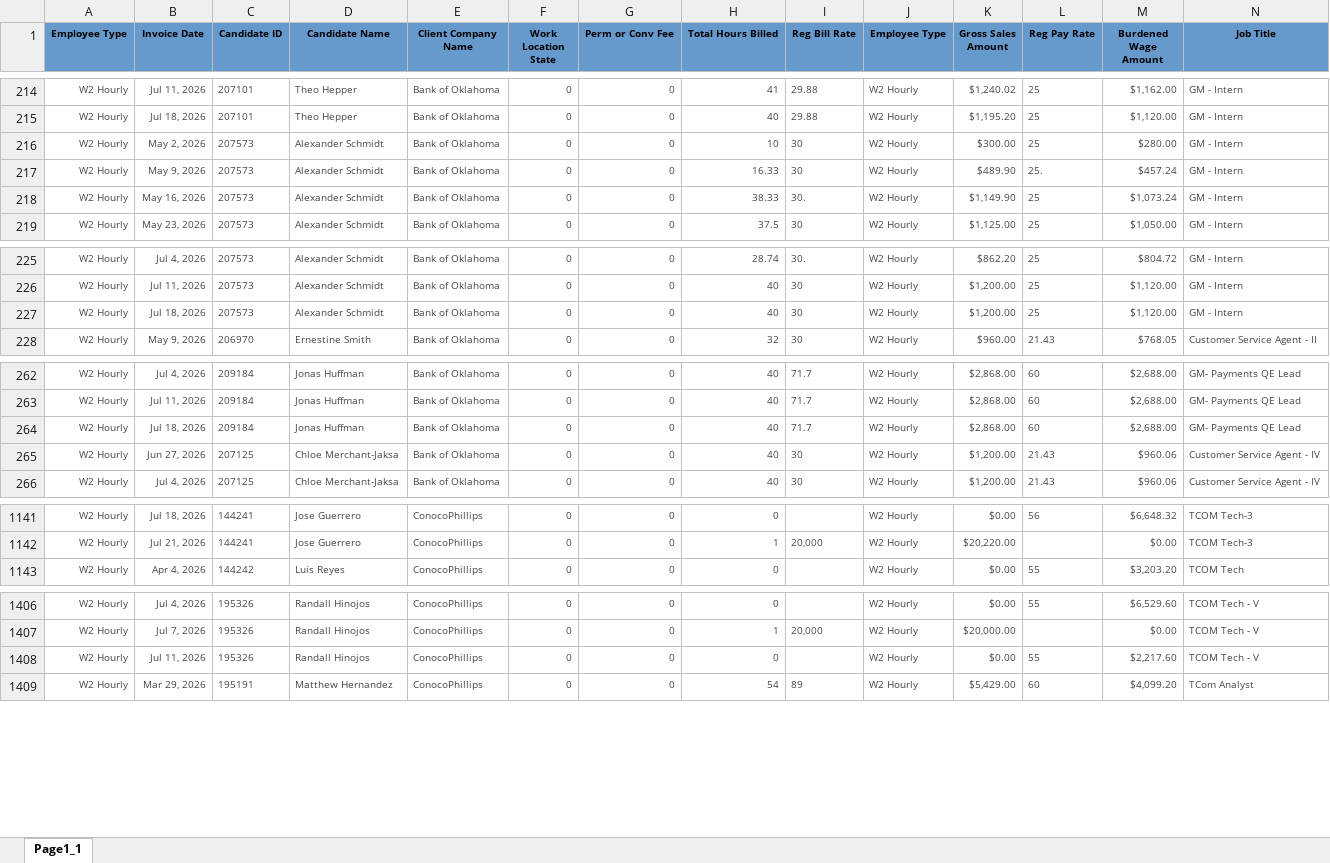
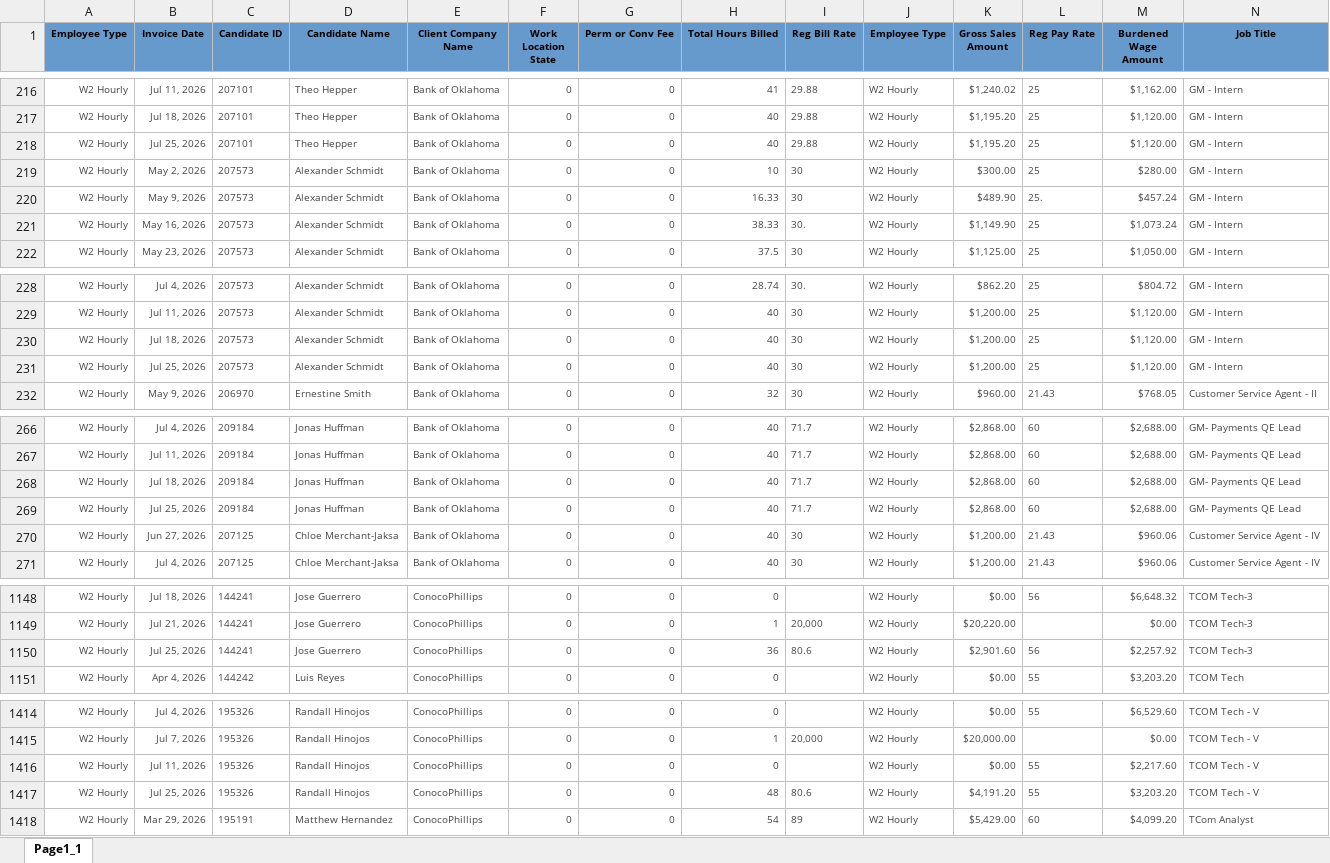
Before and after one commit to Pwilson37OTS/oaktree-invoice-reconciler, an Excel workbook: data/billable_charges.xlsx, sheet Page1_1, drawn as a sheet; only a part is shown, gaps mark what is left out; values as stored, in another font and other column widths than the file's, no borders; rows hold the shown columns only; the diff covers the shown part only; the diff names each change by its address in the sheet, - before the commit and + after, or states it on an @@ line.

```diff
--- a/data/billable_charges.xlsx (sheet Page1_1)
+++ b/data/billable_charges.xlsx (sheet Page1_1)
+row 218: W2 Hourly | Jul 25, 2026 | 207101 | Theo Hepper | Bank of Oklahoma | 0 | 0 | 40 | 29.88 | W2 Hourly | $1,195.20 | 25 | $1,120.00 | GM - Intern
+row 231: W2 Hourly | Jul 25, 2026 | 207573 | Alexander Schmidt | Bank of Oklahoma | 0 | 0 | 40 | 30 | W2 Hourly | $1,200.00 | 25 | $1,120.00 | GM - Intern
+row 269: W2 Hourly | Jul 25, 2026 | 209184 | Jonas Huffman | Bank of Oklahoma | 0 | 0 | 40 | 71.7 | W2 Hourly | $2,868.00 | 60 | $2,688.00 | GM- Payments QE Lead
+row 1150: W2 Hourly | Jul 25, 2026 | 144241 | Jose Guerrero | ConocoPhillips | 0 | 0 | 36 | 80.6 | W2 Hourly | $2,901.60 | 56 | $2,257.92 | TCOM Tech-3
+row 1417: W2 Hourly | Jul 25, 2026 | 195326 | Randall Hinojos | ConocoPhillips | 0 | 0 | 48 | 80.6 | W2 Hourly | $4,191.20 | 55 | $3,203.20 | TCOM Tech - V
```
Also changed, not shown: 21 added rows, 1 moved row and 12 edited cells elsewhere in this sheet, data/audit_rev_cts.xlsx, data/audit_rev_ots.xlsx, 1 other file.
